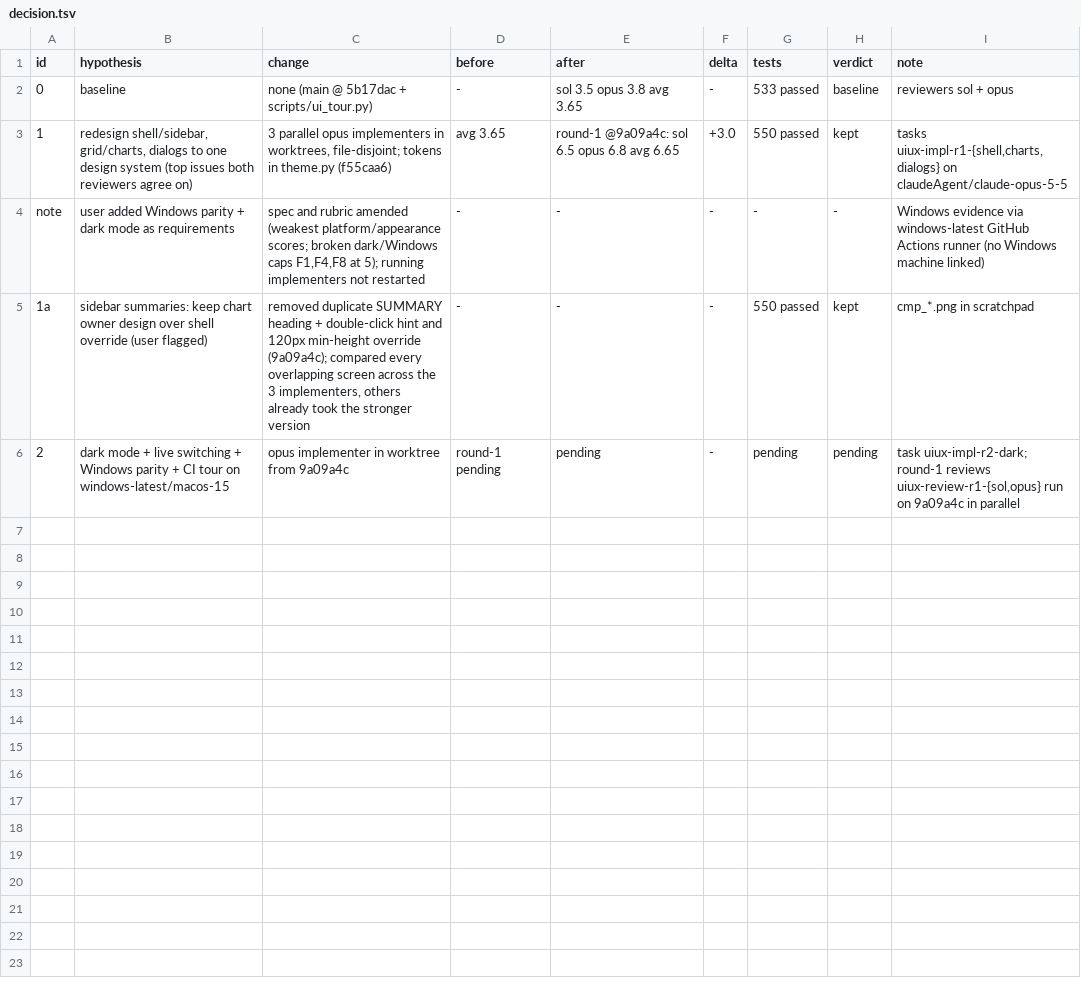
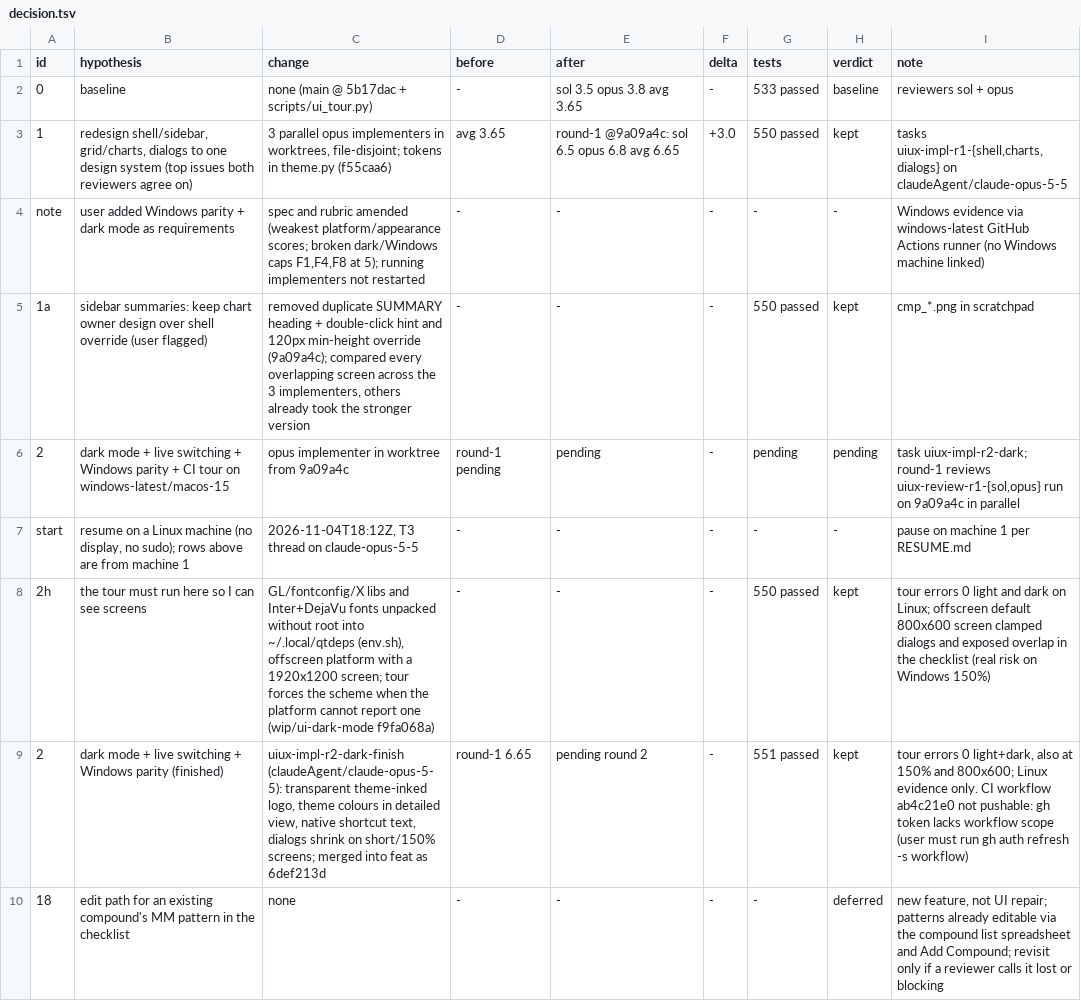
Before and after one commit to FrancisCrickInstitute/pMANIC, a TSV file: decision.tsv, drawn as a sheet; the diff names each change by its address in the sheet, - before the commit and + after, or states it on an @@ line.

Commit message:
notes: resume on Linux, dark work merged, iteration 3 briefs

```diff
--- a/decision.tsv
+++ b/decision.tsv
+row 7: start | resume on a Linux machine (no display, no sudo); rows above are from machine 1 | 2026-11-04T18:12Z, T3 thread on claude-opus-5-5 | - | - | - | - | - | pause on machine 1 per RESUME.md
+row 8: 2h | the tour must run here so I can see screens | GL/fontconfig/X libs and Inter+DejaVu fonts unpacked without root into ~/.local/qtdeps (env.sh), offscreen platform with a 1920x1200 screen; tour forces the scheme when the platform cannot report one (wip/ui-dark-mode f9fa068a) | - | - | - | 550 passed | kept | tour errors 0 light and dark on Linux; offscreen default 800x600 screen clamped dialogs and exposed overlap in the checklist (real risk on Windows 150%)
+row 9: 2 | dark mode + live switching + Windows parity (finished) | uiux-impl-r2-dark-finish (claudeAgent/claude-opus-5-5): transparent theme-inked logo, theme colours in detailed view, native shortcut text, dialogs shrink on short/150% screens; merged into feat as 6def213d | round-1 6.65 | pending round 2 | - | 551 passed | kept | tour errors 0 light+dark, also at 150% and 800x600; Linux evidence only. CI workflow ab4c21e0 not pushable: gh token lacks workflow scope (user must run gh auth refresh -s workflow)
+row 10: 18 | edit path for an existing compound's MM pattern in the checklist | none | - | - | - | - | deferred | new feature, not UI repair; patterns already editable via the compound list spreadsheet and Add Compound; revisit only if a reviewer calls it lost or blocking
```
Also changed, not shown: 1 other file.
